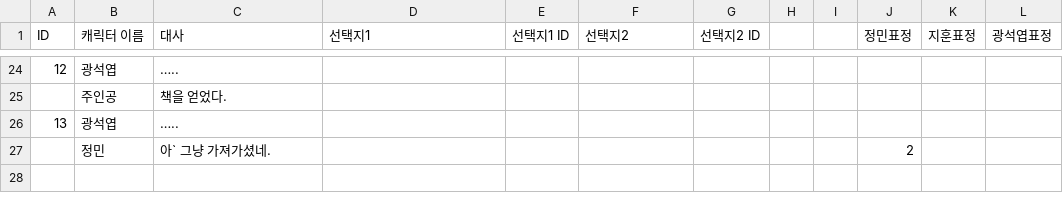
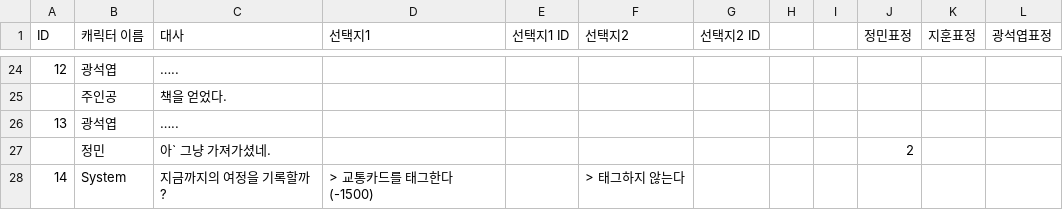
Before and after one commit to Psohyun5803/Garasani, a CSV file: Assets/Resources/dangsanB1.csv, drawn as a sheet; only a part is shown, gaps mark what is left out; the diff names each change by its address in the sheet, - before the commit and + after, or states it on an @@ line.

```diff
--- a/Assets/Resources/dangsanB1.csv
+++ b/Assets/Resources/dangsanB1.csv
+row 28: 14 | System | 지금까지의 여정을 기록할까? | > 교통카드를 태그한다 (-1500) |  | > 태그하지 않는다
```
Also changed, not shown: 7 other files.
